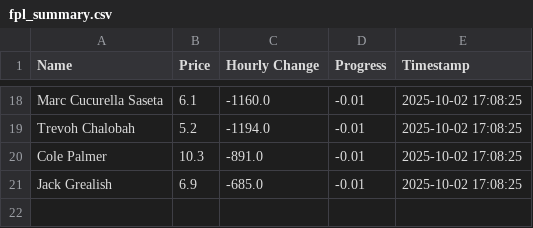
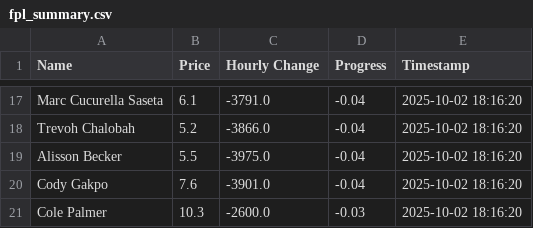
Before and after one commit to muhtasim-maleque/fpl-price-changes, a CSV file: fpl_summary.csv, drawn as a sheet; only a part is shown, gaps mark what is left out; removed rows and columns are numbered as before the commit, all else as after; the diff covers the shown part only; the diff names each change by its address in the sheet, - before the commit and + after, or states it on an @@ line.

```diff
--- a/fpl_summary.csv
+++ b/fpl_summary.csv
-C17 (Hourly Change): -1160.0
+C17 (Hourly Change): -3791.0
-D17:D18 (Progress): -0.01
+D17:D18 (Progress): -0.04
-E17:E18 (Timestamp): 2025-10-02 17:08:25
+E17:E18 (Timestamp): 2025-10-02 18:16:20
-C18 (Hourly Change): -1194.0
+C18 (Hourly Change): -3866.0
+row 19: Alisson Becker | 5.5 | -3975.0 | -0.04 | 2025-10-02 18:16:20
+row 20: Cody Gakpo | 7.6 | -3901.0 | -0.04 | 2025-10-02 18:16:20
-C21 (Hourly Change): -891.0
+C21 (Hourly Change): -2600.0
-D21 (Progress): -0.01
+D21 (Progress): -0.03
-E21 (Timestamp): 2025-10-02 17:08:25
+E21 (Timestamp): 2025-10-02 18:16:20
-row 21: Jack Grealish | 6.9 | -685.0 | -0.01 | 2025-10-02 17:08:25
```
Also changed, not shown: 9 added rows, 10 removed rows and 18 edited cells elsewhere in this file, fpl_predictions_log.csv.
